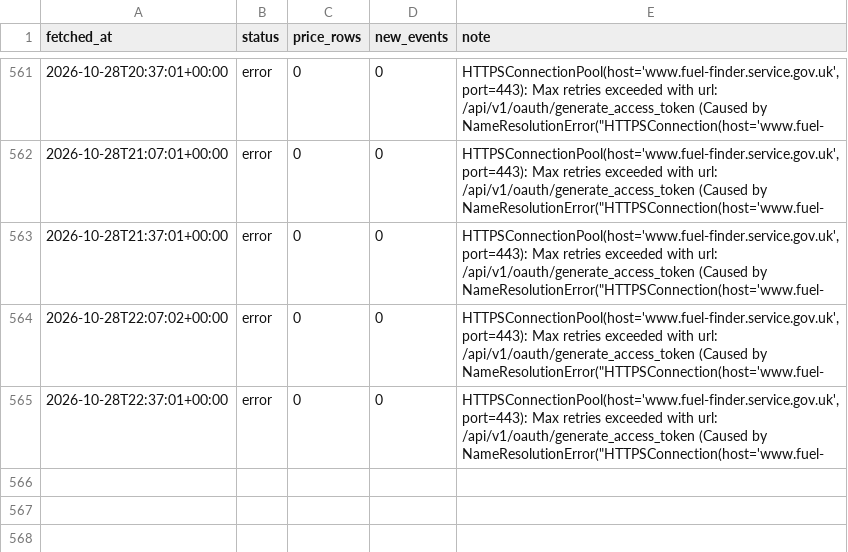
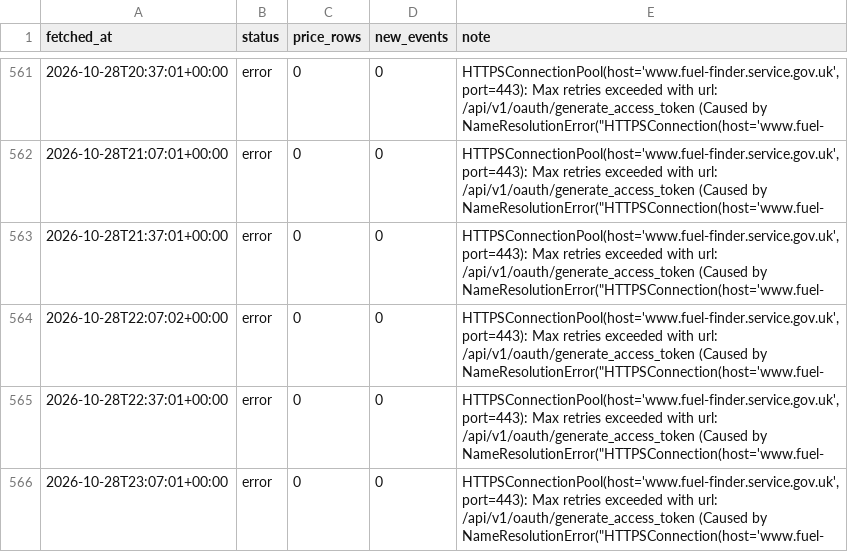
Before and after one commit to billylaight/billy-fuel-thing, a CSV file: data/runs.csv, drawn as a sheet; only a part is shown, gaps mark what is left out.

Commit message:
Fuel data 2026-10-28T23:07Z

```diff
--- a/data/runs.csv
+++ b/data/runs.csv
@@ -565 +565,2 @@ fetched_at,status,price_rows,new_events,note
 2026-10-28T22:37:01+00:00,error,0,0,"HTTPSConnectionPool(host='www.fuel-finder.service.gov.uk', port=443): Max retries exceeded with url: /api/v1/oauth/generate_access_token (Caused by NameResolutionError(""HTTPSConnection(host='www.fuel-"
+2026-10-28T23:07:01+00:00,error,0,0,"HTTPSConnectionPool(host='www.fuel-finder.service.gov.uk', port=443): Max retries exceeded with url: /api/v1/oauth/generate_access_token (Caused by NameResolutionError(""HTTPSConnection(host='www.fuel-"
```
